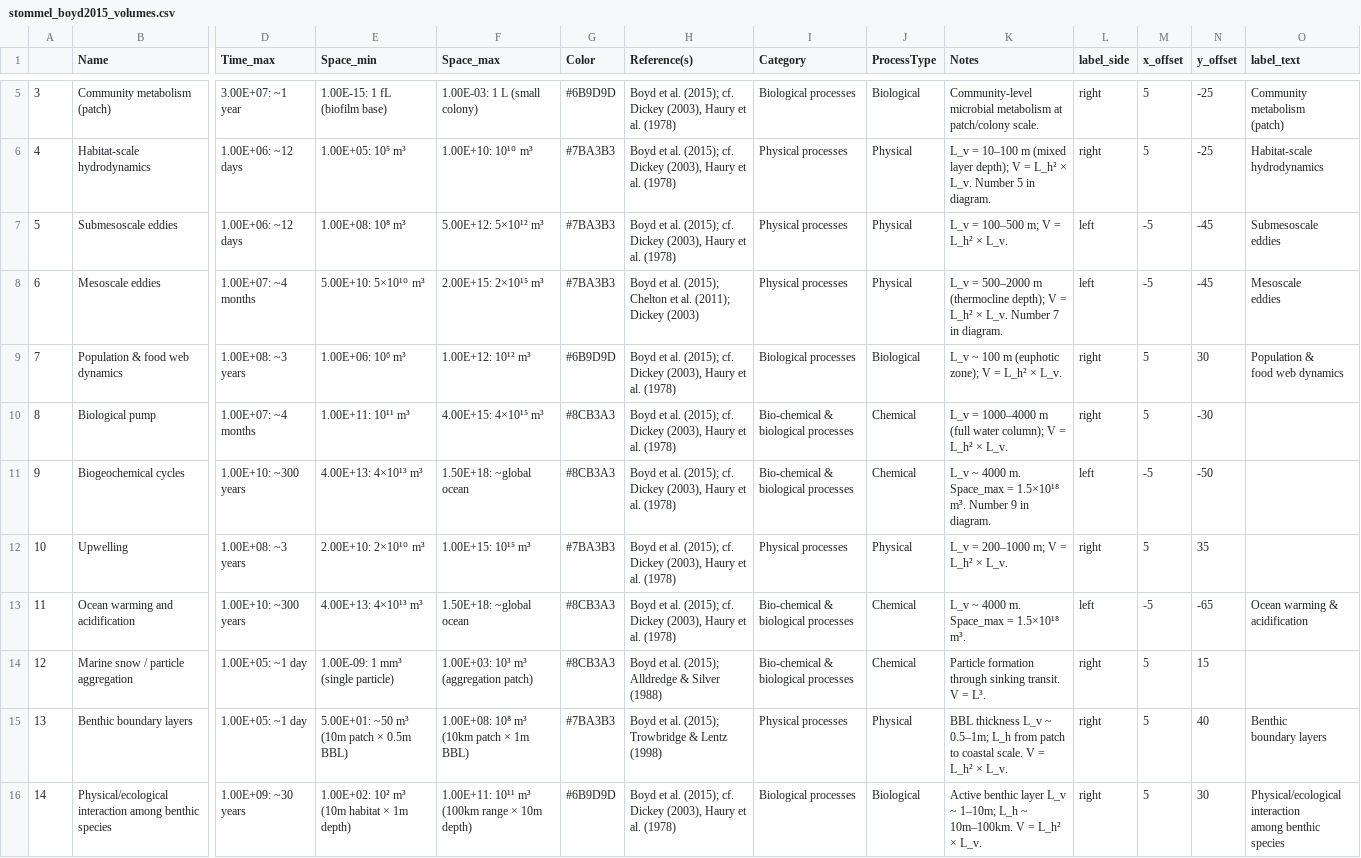
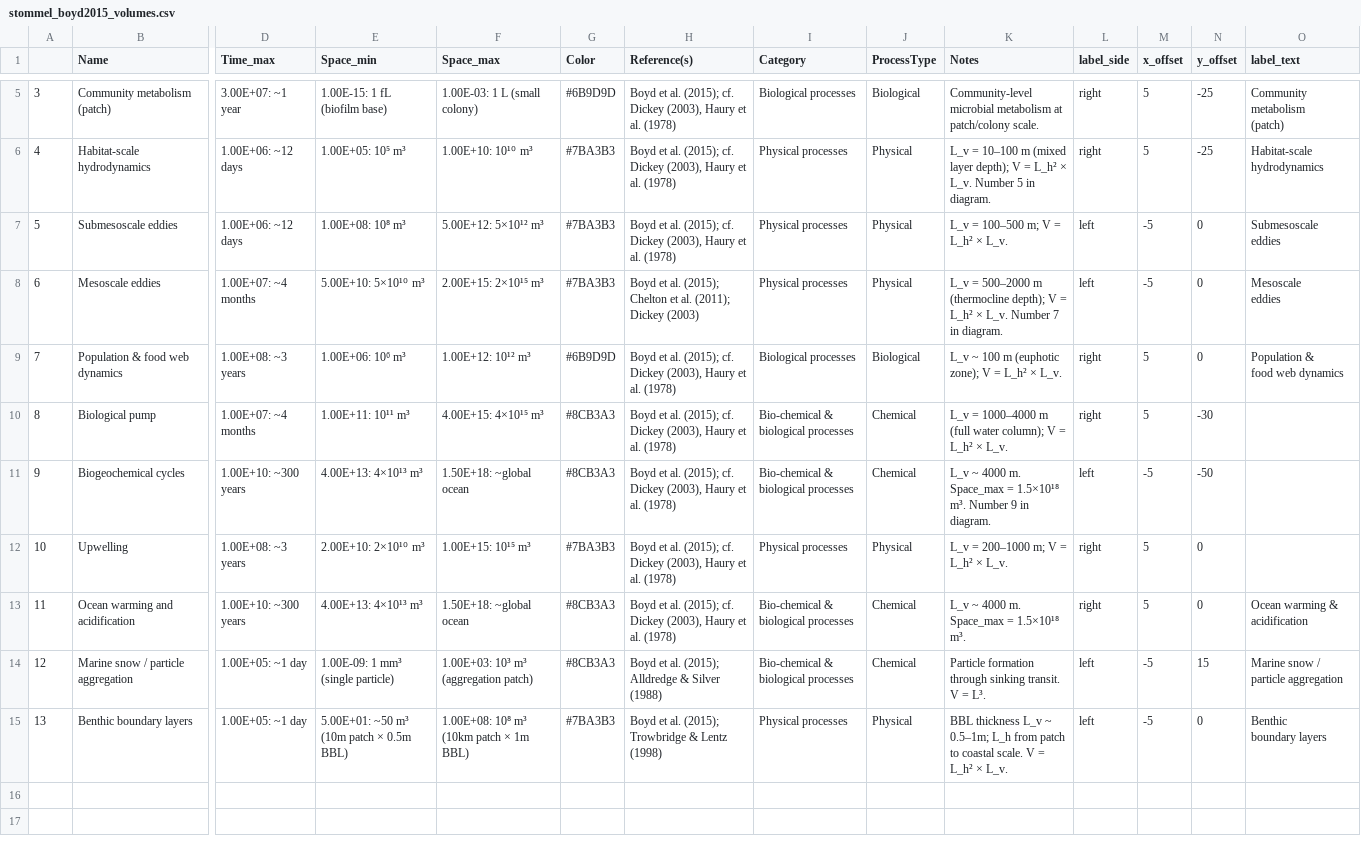
Before and after one commit to MDunitz/timeSpace, a CSV file: data/datasets/stommel_boyd2015_volumes.csv, drawn as a sheet; only a part is shown, gaps mark what is left out; rows hold the shown columns only; ↵ is a line break in a cell; the diff names each change by its address in the sheet, - before the commit and + after, or states it on an @@ line.

Commit message:
Label edits: Marine snow 2-line+left, Benthic BL left, drop Physical/ecological, align offsets

```diff
--- a/data/datasets/stommel_boyd2015_volumes.csv
+++ b/data/datasets/stommel_boyd2015_volumes.csv
-N7:N8 (y_offset): -45
+N7:N8 (y_offset): 0
-N9 (y_offset): 30
+N9 (y_offset): 0
-N12 (y_offset): 35
+N12 (y_offset): 0
-L13 (label_side): left
+L13 (label_side): right
-M13 (x_offset): -5
+M13 (x_offset): 5
-N13 (y_offset): -65
+N13 (y_offset): 0
-L14:L15 (label_side): right
+L14:L15 (label_side): left
-M14:M15 (x_offset): 5
+M14:M15 (x_offset): -5
-O14 (label_text): (empty)
+O14 (label_text): Marine snow / ↵ particle aggregation
-N15 (y_offset): 40
+N15 (y_offset): 0
-row 16: 14 | Physical/ecological interaction among benthic species | 1.00E+09: ~30 years | 1.00E+02: 10² m³ (10m habitat × 1m depth) | 1.00E+11: 10¹¹ m³ (100km range × 10m depth) | #6B9D9D | Boyd et al. (2015); cf. Dickey (2003), Haury et al. (1978) | Biological processes | Biological | Active benthic layer L_v ~ 1–10m; L_h ~ 10m–100km. V = L_h² × L_v. | right | 5 | 30 | Physical/ecological interaction ↵ among benthic species
```
